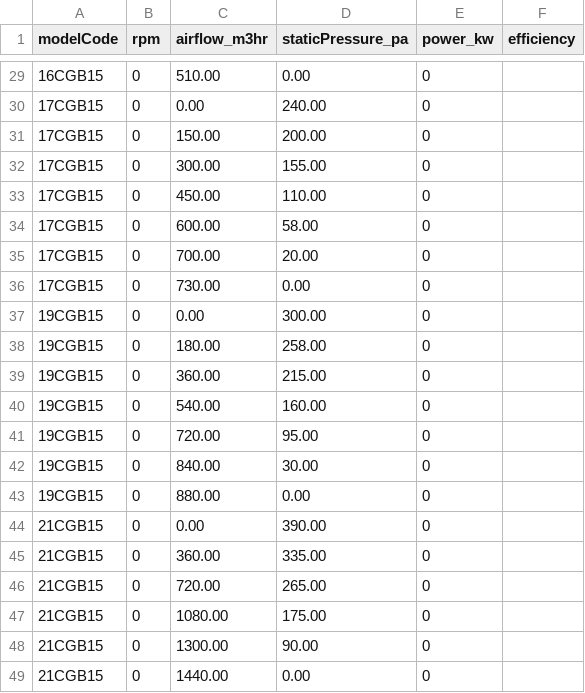
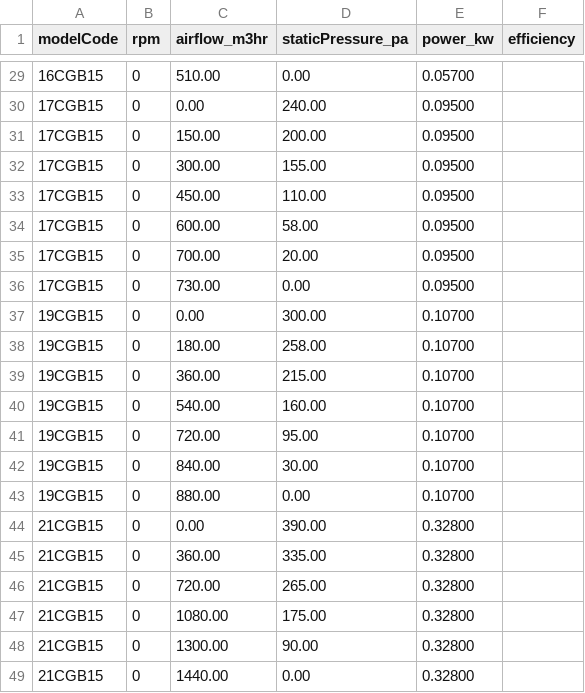
Before and after one commit to aeroventmarketing-ctrl/automated-quotation, a CSV file: scripts/out/minisirocco-ratings.csv, drawn as a sheet; only a part is shown, gaps mark what is left out; the diff covers the shown part only.

```diff
--- a/scripts/out/minisirocco-ratings.csv
+++ b/scripts/out/minisirocco-ratings.csv
@@ -29,21 +29,21 @@ modelCode,rpm,airflow_m3hr,staticPressure_pa,power_kw,efficiency
-16CGB15,0,510.00,0.00,0,
-17CGB15,0,0.00,240.00,0,
-17CGB15,0,150.00,200.00,0,
-17CGB15,0,300.00,155.00,0,
-17CGB15,0,450.00,110.00,0,
-17CGB15,0,600.00,58.00,0,
-17CGB15,0,700.00,20.00,0,
-17CGB15,0,730.00,0.00,0,
-19CGB15,0,0.00,300.00,0,
-19CGB15,0,180.00,258.00,0,
-19CGB15,0,360.00,215.00,0,
-19CGB15,0,540.00,160.00,0,
-19CGB15,0,720.00,95.00,0,
-19CGB15,0,840.00,30.00,0,
-19CGB15,0,880.00,0.00,0,
-21CGB15,0,0.00,390.00,0,
-21CGB15,0,360.00,335.00,0,
-21CGB15,0,720.00,265.00,0,
-21CGB15,0,1080.00,175.00,0,
-21CGB15,0,1300.00,90.00,0,
-21CGB15,0,1440.00,0.00,0,
+16CGB15,0,510.00,0.00,0.05700,
+17CGB15,0,0.00,240.00,0.09500,
+17CGB15,0,150.00,200.00,0.09500,
+17CGB15,0,300.00,155.00,0.09500,
+17CGB15,0,450.00,110.00,0.09500,
+17CGB15,0,600.00,58.00,0.09500,
+17CGB15,0,700.00,20.00,0.09500,
+17CGB15,0,730.00,0.00,0.09500,
+19CGB15,0,0.00,300.00,0.10700,
+19CGB15,0,180.00,258.00,0.10700,
+19CGB15,0,360.00,215.00,0.10700,
+19CGB15,0,540.00,160.00,0.10700,
+19CGB15,0,720.00,95.00,0.10700,
+19CGB15,0,840.00,30.00,0.10700,
+19CGB15,0,880.00,0.00,0.10700,
+21CGB15,0,0.00,390.00,0.32800,
+21CGB15,0,360.00,335.00,0.32800,
+21CGB15,0,720.00,265.00,0.32800,
+21CGB15,0,1080.00,175.00,0.32800,
+21CGB15,0,1300.00,90.00,0.32800,
+21CGB15,0,1440.00,0.00,0.32800,
```
Also changed, not shown: 27 edited cells elsewhere in this file, scripts/out/minisirocco-catalogue.csv, 1 other file.
